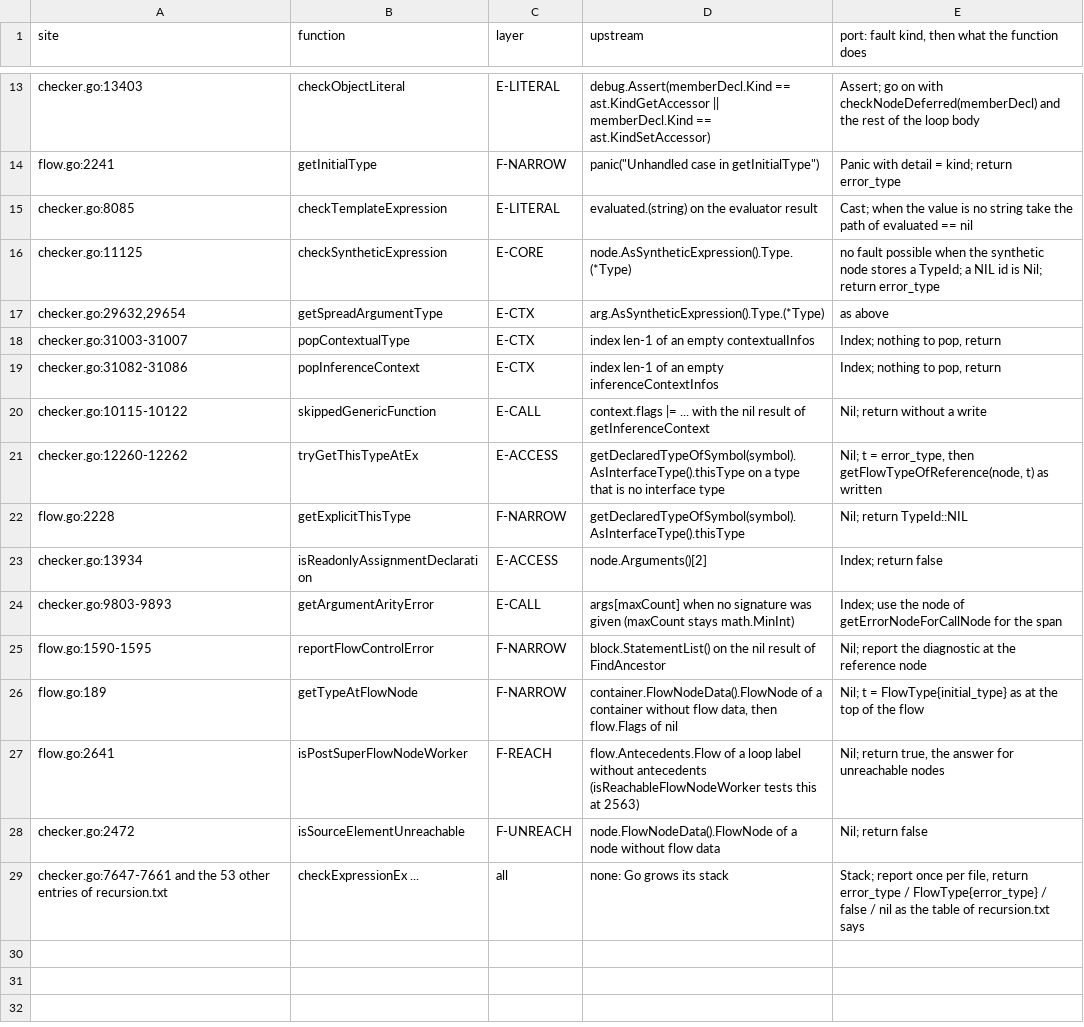
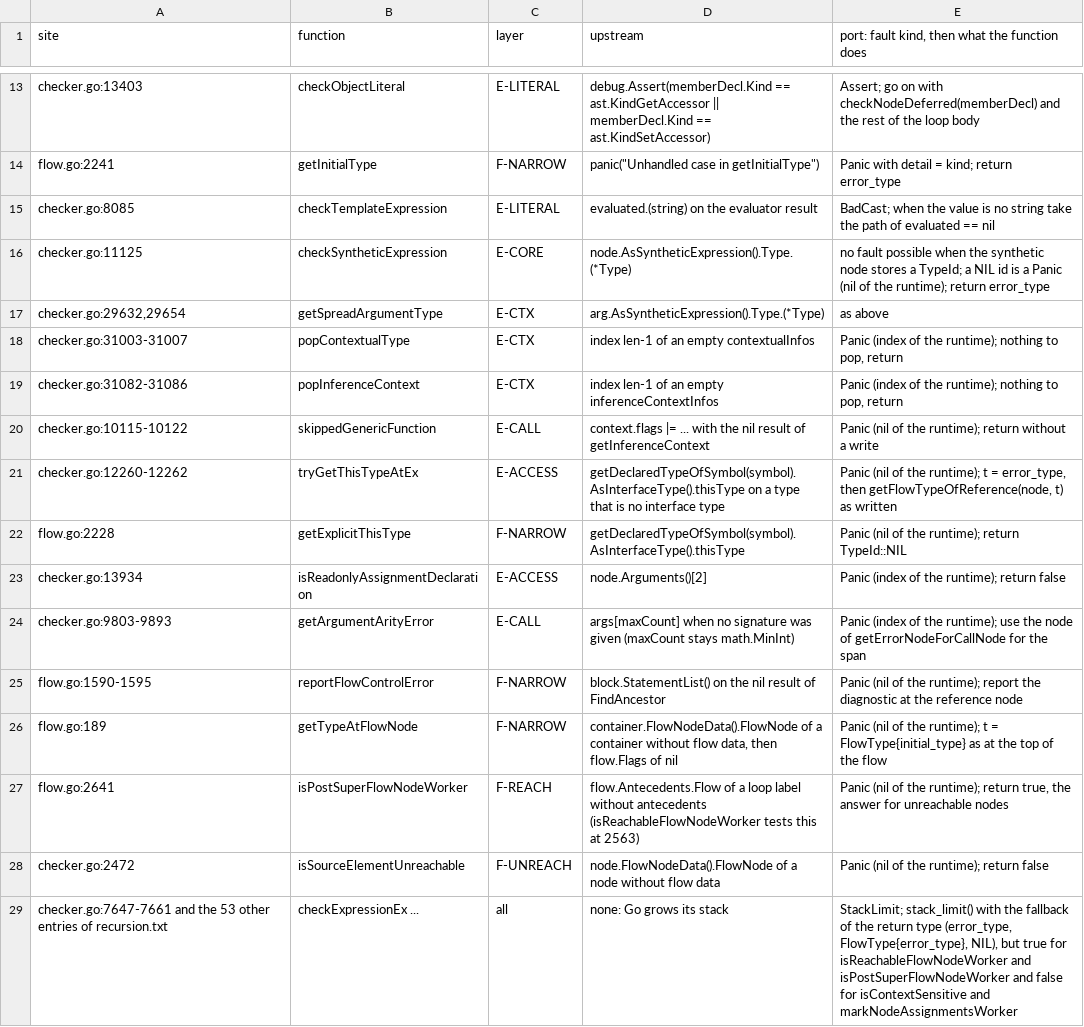
Before and after one commit to ump45nose/bun, a TSV file: lint/units/typecheck/checker-expressions-calls-flow/bottom-up/data/fallbacks.tsv, drawn as a sheet; only a part is shown, gaps mark what is left out.

Commit message:
notes: typecheck: checker-expressions-calls-flow bottom-up: fault kinds of the fallback table named as in the conventions

```diff
--- a/lint/units/typecheck/checker-expressions-calls-flow/bottom-up/data/fallbacks.tsv
+++ b/lint/units/typecheck/checker-expressions-calls-flow/bottom-up/data/fallbacks.tsv
@@ -14,16 +14,16 @@ checker.go:13403	checkObjectLiteral	E-LITERAL	debug.Assert(memberDecl.Kind == as
 flow.go:2241	getInitialType	F-NARROW	panic("Unhandled case in getInitialType")	Panic with detail = kind; return error_type
-checker.go:8085	checkTemplateExpression	E-LITERAL	evaluated.(string) on the evaluator result	Cast; when the value is no string take the path of evaluated == nil
-checker.go:11125	checkSyntheticExpression	E-CORE	node.AsSyntheticExpression().Type.(*Type)	no fault possible when the synthetic node stores a TypeId; a NIL id is Nil; return error_type
+checker.go:8085	checkTemplateExpression	E-LITERAL	evaluated.(string) on the evaluator result	BadCast; when the value is no string take the path of evaluated == nil
+checker.go:11125	checkSyntheticExpression	E-CORE	node.AsSyntheticExpression().Type.(*Type)	no fault possible when the synthetic node stores a TypeId; a NIL id is a Panic (nil of the runtime); return error_type
 checker.go:29632,29654	getSpreadArgumentType	E-CTX	arg.AsSyntheticExpression().Type.(*Type)	as above
-checker.go:31003-31007	popContextualType	E-CTX	index len-1 of an empty contextualInfos	Index; nothing to pop, return
-checker.go:31082-31086	popInferenceContext	E-CTX	index len-1 of an empty inferenceContextInfos	Index; nothing to pop, return
-checker.go:10115-10122	skippedGenericFunction	E-CALL	context.flags |= ... with the nil result of getInferenceContext	Nil; return without a write
-checker.go:12260-12262	tryGetThisTypeAtEx	E-ACCESS	getDeclaredTypeOfSymbol(symbol).AsInterfaceType().thisType on a type that is no interface type	Nil; t = error_type, then getFlowTypeOfReference(node, t) as written
-flow.go:2228	getExplicitThisType	F-NARROW	getDeclaredTypeOfSymbol(symbol).AsInterfaceType().thisType	Nil; return TypeId::NIL
-checker.go:13934	isReadonlyAssignmentDeclaration	E-ACCESS	node.Arguments()[2]	Index; return false
-checker.go:9803-9893	getArgumentArityError	E-CALL	args[maxCount] when no signature was given (maxCount stays math.MinInt)	Index; use the node of getErrorNodeForCallNode for the span
-flow.go:1590-1595	reportFlowControlError	F-NARROW	block.StatementList() on the nil result of FindAncestor	Nil; report the diagnostic at the reference node
-flow.go:189	getTypeAtFlowNode	F-NARROW	container.FlowNodeData().FlowNode of a container without flow data, then flow.Flags of nil	Nil; t = FlowType{initial_type} as at the top of the flow
-flow.go:2641	isPostSuperFlowNodeWorker	F-REACH	flow.Antecedents.Flow of a loop label without antecedents (isReachableFlowNodeWorker tests this at 2563)	Nil; return true, the answer for unreachable nodes
-checker.go:2472	isSourceElementUnreachable	F-UNREACH	node.FlowNodeData().FlowNode of a node without flow data	Nil; return false
-checker.go:7647-7661 and the 53 other entries of recursion.txt	checkExpressionEx ...	all	none: Go grows its stack	Stack; report once per file, return error_type / FlowType{error_type} / false / nil as the table of recursion.txt says
+checker.go:31003-31007	popContextualType	E-CTX	index len-1 of an empty contextualInfos	Panic (index of the runtime); nothing to pop, return
+checker.go:31082-31086	popInferenceContext	E-CTX	index len-1 of an empty inferenceContextInfos	Panic (index of the runtime); nothing to pop, return
+checker.go:10115-10122	skippedGenericFunction	E-CALL	context.flags |= ... with the nil result of getInferenceContext	Panic (nil of the runtime); return without a write
+checker.go:12260-12262	tryGetThisTypeAtEx	E-ACCESS	getDeclaredTypeOfSymbol(symbol).AsInterfaceType().thisType on a type that is no interface type	Panic (nil of the runtime); t = error_type, then getFlowTypeOfReference(node, t) as written
+flow.go:2228	getExplicitThisType	F-NARROW	getDeclaredTypeOfSymbol(symbol).AsInterfaceType().thisType	Panic (nil of the runtime); return TypeId::NIL
+checker.go:13934	isReadonlyAssignmentDeclaration	E-ACCESS	node.Arguments()[2]	Panic (index of the runtime); return false
+checker.go:9803-9893	getArgumentArityError	E-CALL	args[maxCount] when no signature was given (maxCount stays math.MinInt)	Panic (index of the runtime); use the node of getErrorNodeForCallNode for the span
+flow.go:1590-1595	reportFlowControlError	F-NARROW	block.StatementList() on the nil result of FindAncestor	Panic (nil of the runtime); report the diagnostic at the reference node
+flow.go:189	getTypeAtFlowNode	F-NARROW	container.FlowNodeData().FlowNode of a container without flow data, then flow.Flags of nil	Panic (nil of the runtime); t = FlowType{initial_type} as at the top of the flow
+flow.go:2641	isPostSuperFlowNodeWorker	F-REACH	flow.Antecedents.Flow of a loop label without antecedents (isReachableFlowNodeWorker tests this at 2563)	Panic (nil of the runtime); return true, the answer for unreachable nodes
+checker.go:2472	isSourceElementUnreachable	F-UNREACH	node.FlowNodeData().FlowNode of a node without flow data	Panic (nil of the runtime); return false
+checker.go:7647-7661 and the 53 other entries of recursion.txt	checkExpressionEx ...	all	none: Go grows its stack	StackLimit; stack_limit() with the fallback of the return type (error_type, FlowType{error_type}, NIL), but true for isReachableFlowNodeWorker and isPostSuperFlowNodeWorker and false for isContextSensitive and markNodeAssignmentsWorker
```
Also changed, not shown: 1 other file.
